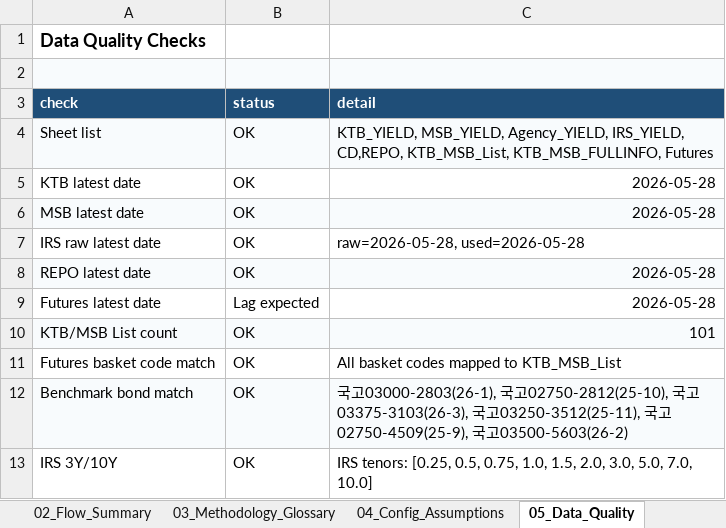
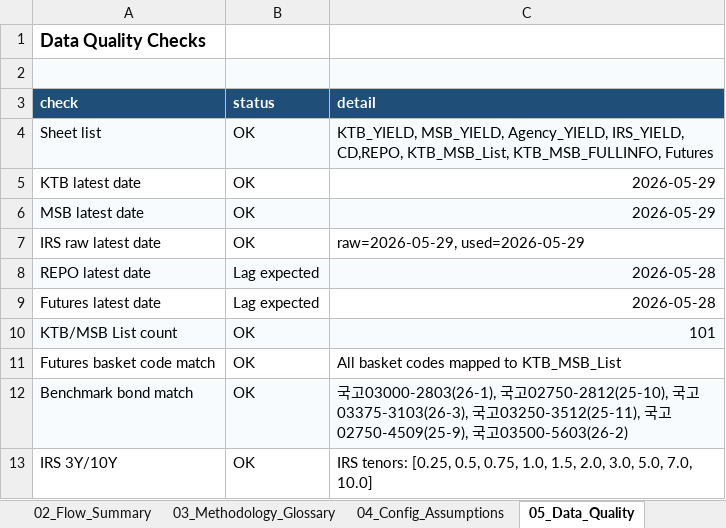
Before and after one commit to kjs0807/JS_Repository, an Excel workbook: KTB/outputs/KTB_Master_Analysis_Report.xlsx, sheet 05_Data_Quality, drawn as a sheet; values as stored, in another font and other column widths than the file's, no borders; the diff names each change by its address in the sheet, - before the commit and + after, or states it on an @@ line.

```diff
--- a/KTB/outputs/KTB_Master_Analysis_Report.xlsx (sheet 05_Data_Quality)
+++ b/KTB/outputs/KTB_Master_Analysis_Report.xlsx (sheet 05_Data_Quality)
-C5:C6 (detail): 2026-05-28
+C5:C6 (detail): 2026-05-29
-C7 (detail): raw=2026-05-28, used=2026-05-28
+C7 (detail): raw=2026-05-29, used=2026-05-29
-B8 (status): OK
+B8 (status): Lag expected
```
Also changed, not shown: sheet 12_Agency_Spread_CarryRoll, sheet 01_Summary, sheet 19_Signal_Ranking, sheet 14_KTB_MSB_Bond_RV, sheet 02_Flow_Summary, sheet 15_Flow_Changes_by_Bond, 12 more sheets, charts or pictures, 1 other file.
